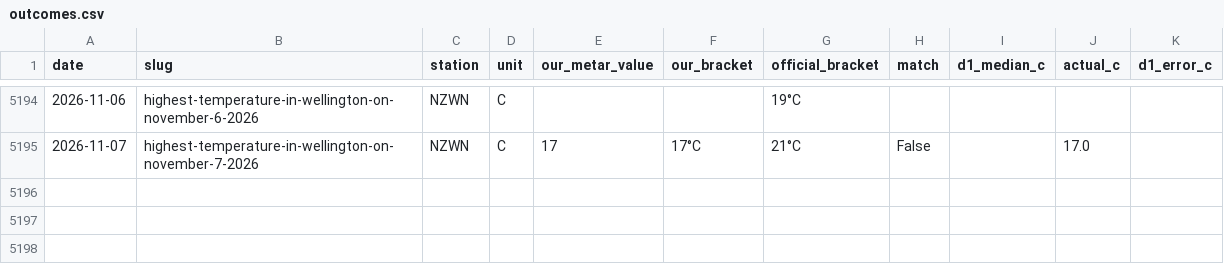
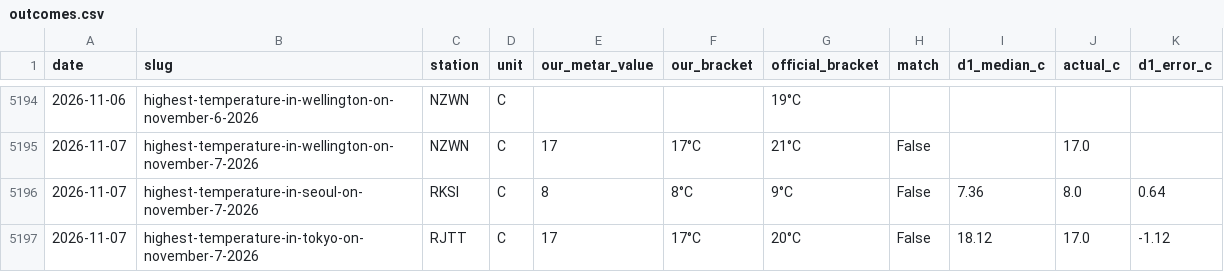
Before and after one commit to skeatonbeat-bot/bot-lab, a CSV file: live/weather/outcomes.csv, drawn as a sheet; only a part is shown, gaps mark what is left out.

Commit message:
Weather league update 2026-11-07T15:31Z

```diff
--- a/live/weather/outcomes.csv
+++ b/live/weather/outcomes.csv
@@ -5195 +5195,3 @@ date,slug,station,unit,our_metar_value,our_bracket,official_bracket,match,d1_med
 2026-11-07,highest-temperature-in-wellington-on-november-7-2026,NZWN,C,17,17°C,21°C,False,,17.0,
+2026-11-07,highest-temperature-in-seoul-on-november-7-2026,RKSI,C,8,8°C,9°C,False,7.36,8.0,0.64
+2026-11-07,highest-temperature-in-tokyo-on-november-7-2026,RJTT,C,17,17°C,20°C,False,18.12,17.0,-1.12
```
Also changed, not shown: 2 other files.
